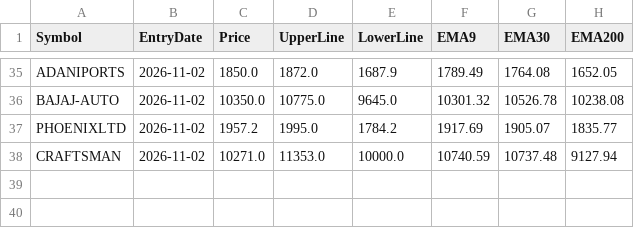
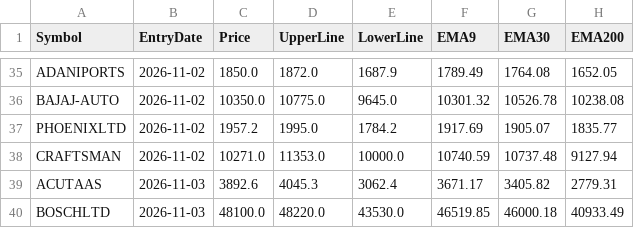
Before and after one commit to finnyrajmann/nse-dual_trend, a CSV file: data/entry_snapshot_dt.csv, drawn as a sheet; only a part is shown, gaps mark what is left out.

Commit message:
Auto-update — 2026-11-03

```diff
--- a/data/entry_snapshot_dt.csv
+++ b/data/entry_snapshot_dt.csv
@@ -38 +38,3 @@ PHOENIXLTD,2026-11-02,1957.2,1995.0,1784.2,1917.69,1905.07,1835.77
 CRAFTSMAN,2026-11-02,10271.0,11353.0,10000.0,10740.59,10737.48,9127.94
+ACUTAAS,2026-11-03,3892.6,4045.3,3062.4,3671.17,3405.82,2779.31
+BOSCHLTD,2026-11-03,48100.0,48220.0,43530.0,46519.85,46000.18,40933.49
```
